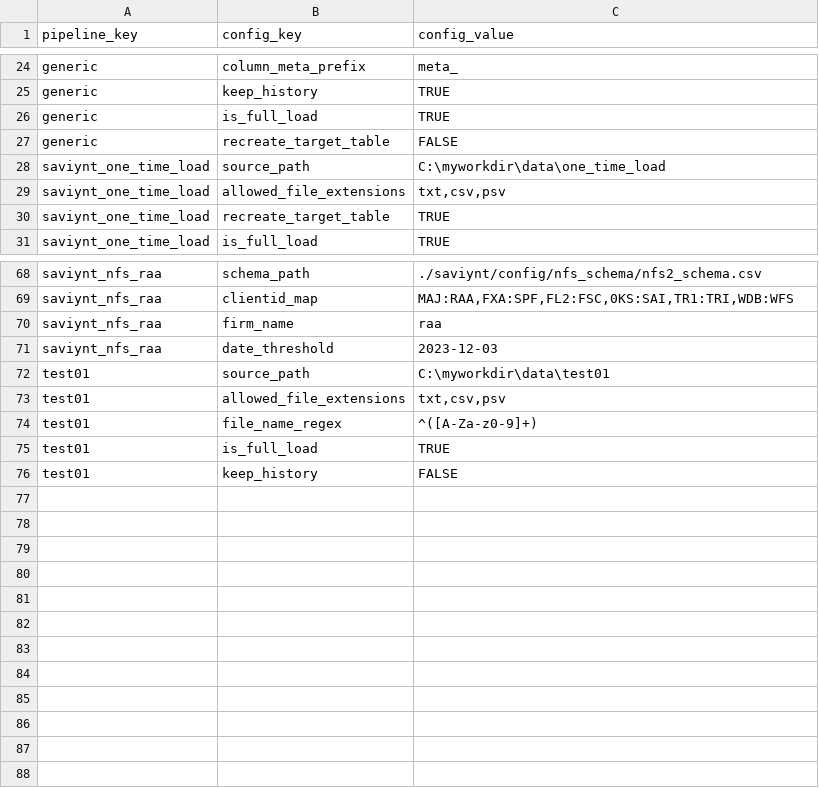
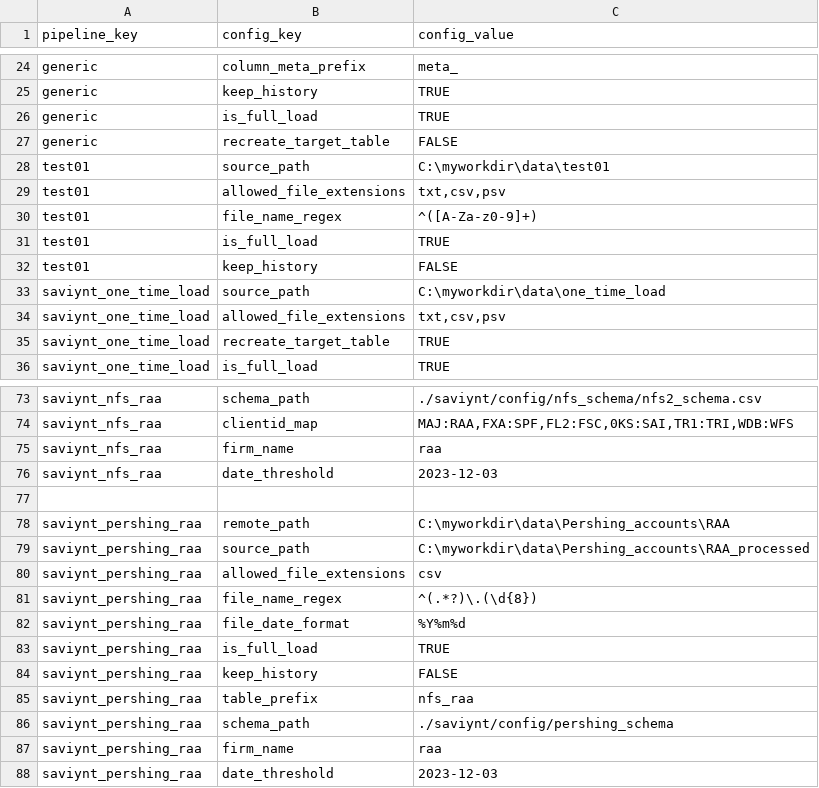
Before and after one commit to paulinjemimabalasubramani/paulinjemimabalasubramani, a CSV file: saviynt/config/config_dev.csv, drawn as a sheet; only a part is shown, gaps mark what is left out.

Commit message:
Continue updating pershing code

```diff
--- a/saviynt/config/config_dev.csv
+++ b/saviynt/config/config_dev.csv
@@ -27,2 +27,7 @@ generic,is_full_load,TRUE
 generic,recreate_target_table,FALSE
+test01,source_path,C:\myworkdir\data\test01
+test01,allowed_file_extensions,"txt,csv,psv"
+test01,file_name_regex,^([A-Za-z0-9]+)
+test01,is_full_load,TRUE
+test01,keep_history,FALSE
 saviynt_one_time_load,source_path,C:\myworkdir\data\one_time_load
@@ -71,6 +76,13 @@ saviynt_nfs_raa,firm_name,raa
 saviynt_nfs_raa,date_threshold,2023-12-03
-test01,source_path,C:\myworkdir\data\test01
-test01,allowed_file_extensions,"txt,csv,psv"
-test01,file_name_regex,^([A-Za-z0-9]+)
-test01,is_full_load,TRUE
-test01,keep_history,FALSE
+
+saviynt_pershing_raa,remote_path,C:\myworkdir\data\Pershing_accounts\RAA
+saviynt_pershing_raa,source_path,C:\myworkdir\data\Pershing_accounts\RAA_processed
+saviynt_pershing_raa,allowed_file_extensions,"csv"
+saviynt_pershing_raa,file_name_regex,^(.*?)\.(\d{8})
+saviynt_pershing_raa,file_date_format,%Y%m%d
+saviynt_pershing_raa,is_full_load,TRUE
+saviynt_pershing_raa,keep_history,FALSE
+saviynt_pershing_raa,table_prefix,nfs_raa
+saviynt_pershing_raa,schema_path,./saviynt/config/pershing_schema
+saviynt_pershing_raa,firm_name,raa
+saviynt_pershing_raa,date_threshold,2023-12-03
```
Also changed, not shown: 4 other files.
